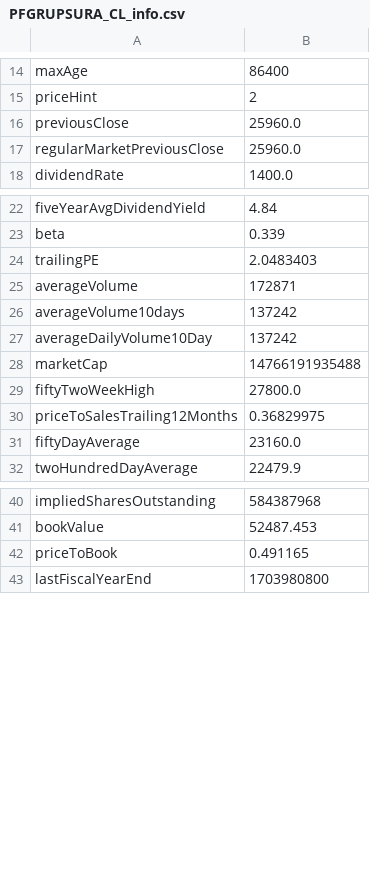
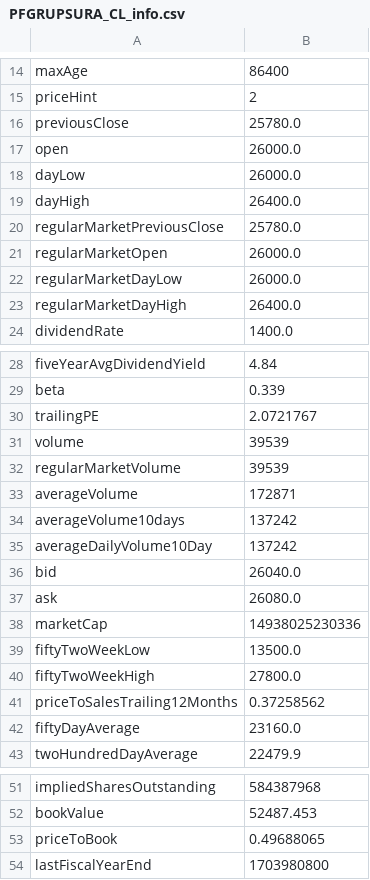
Before and after one commit to danielorozco06/finance, a CSV file: input/tickers_info/PFGRUPSURA_CL_info.csv, drawn as a sheet; only a part is shown, gaps mark what is left out; the diff covers the shown part only.

Commit message:
Update stock data and analysis files: Removed outdated entries for June 25, 2024, across multiple tickers (CELSIA, CNEC, CONCONCRET, ECOPETROL, GEB, GRUBOLIVAR, ISA, MINEROS, NUTRESA, PFBCOLOM, PFGRUPOARG, PFGRUPSURA, TERPEL) and added new entries for December 26, 2024. Updated ticker information files to reflect changes in previous close and current prices. Deleted analysis files for CELSIA and CNEC to streamline investment documentation and enhance clarity.

```diff
--- a/input/tickers_info/PFGRUPSURA_CL_info.csv
+++ b/input/tickers_info/PFGRUPSURA_CL_info.csv
@@ -15,4 +15,10 @@
 "priceHint","2"
-"previousClose","25960.0"
-"regularMarketPreviousClose","25960.0"
+"previousClose","25780.0"
+"open","26000.0"
+"dayLow","26000.0"
+"dayHigh","26400.0"
+"regularMarketPreviousClose","25780.0"
+"regularMarketOpen","26000.0"
+"regularMarketDayLow","26000.0"
+"regularMarketDayHigh","26400.0"
 "dividendRate","1400.0"
@@ -23,3 +29,5 @@
 "beta","0.339"
-"trailingPE","2.0483403"
+"trailingPE","2.0721767"
+"volume","39539"
+"regularMarketVolume","39539"
 "averageVolume","172871"
@@ -27,5 +35,8 @@
 "averageDailyVolume10Day","137242"
-"marketCap","14766191935488"
+"bid","26040.0"
+"ask","26080.0"
+"marketCap","14938025230336"
+"fiftyTwoWeekLow","13500.0"
 "fiftyTwoWeekHigh","27800.0"
-"priceToSalesTrailing12Months","0.36829975"
+"priceToSalesTrailing12Months","0.37258562"
 "fiftyDayAverage","23160.0"
@@ -41,3 +52,3 @@
 "bookValue","52487.453"
-"priceToBook","0.491165"
+"priceToBook","0.49688065"
 "lastFiscalYearEnd","1703980800"
```
Also changed, not shown: 1 edited cell elsewhere in this file, input/tickers_info/CELSIA_CL_info.csv, input/tickers_info/ECOPETROL_CL_info.csv, 42 other files.
